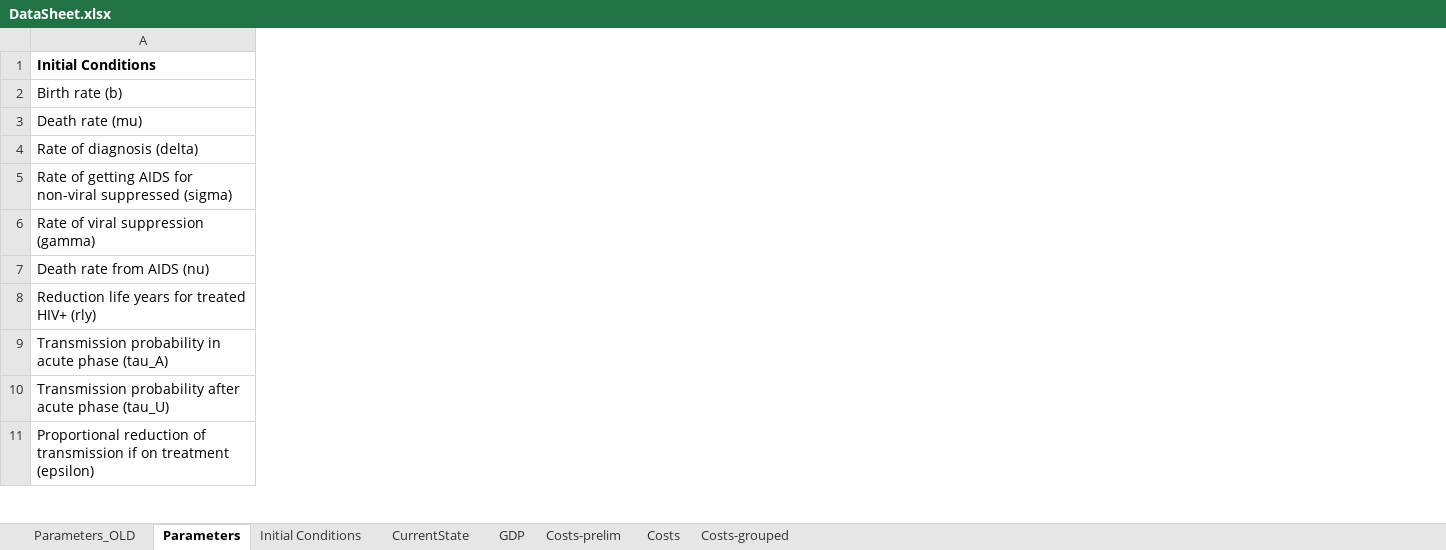
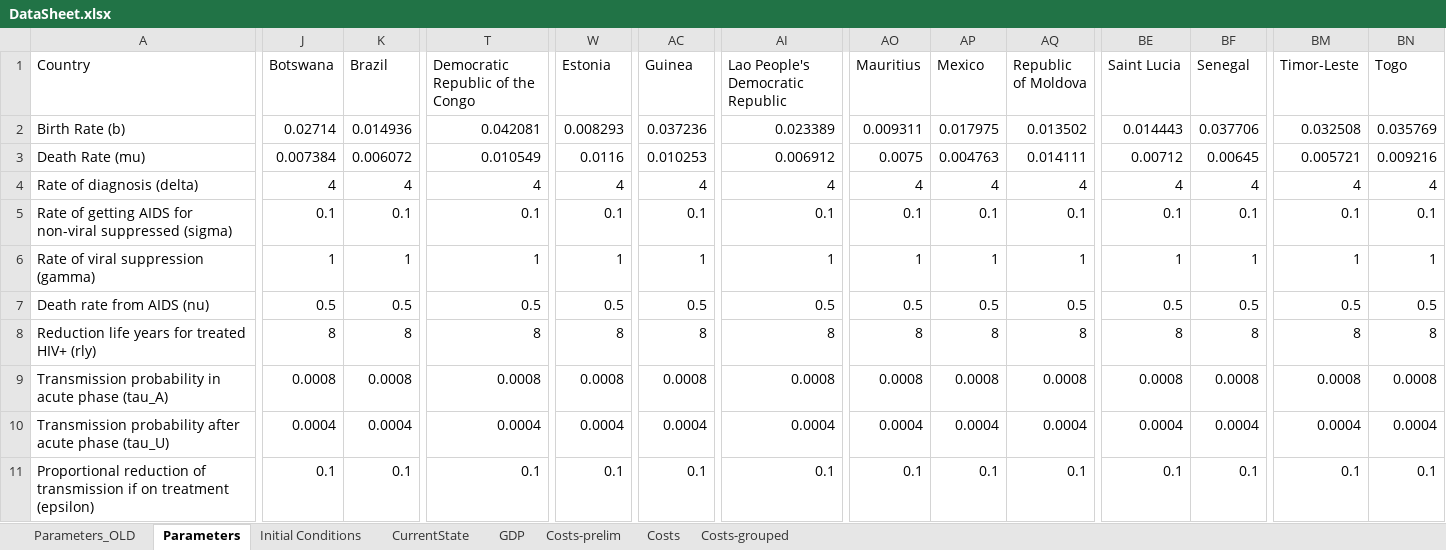
Before and after one commit to janmedlock/HIV-95-vaccine, an Excel workbook: Codes/DataSheet.xlsx, sheet Parameters, drawn as a sheet; only a part is shown, gaps mark what is left out; values as stored, in another font and other column widths than the file's, no borders; charts and pictures not drawn; the diff covers the shown part only; the diff names each change by its address in the sheet, - before the commit and + after, or states it on an @@ line.

```diff
--- a/Codes/DataSheet.xlsx (sheet Parameters)
+++ b/Codes/DataSheet.xlsx (sheet Parameters)
+column J (Botswana), rows 2-11: 0.02714 | 0.007384 | 4 | 0.1 | 1 | 0.5 | 8 | 0.0008 | 0.0004 | 0.1
+column K (Brazil), rows 2-11: 0.014936 | 0.006072 | 4 | 0.1 | 1 | 0.5 | 8 | 0.0008 | 0.0004 | 0.1
+column T (Democratic Republic of the Congo), rows 2-11: 0.042081 | 0.010549 | 4 | 0.1 | 1 | 0.5 | 8 | 0.0008 | 0.0004 | 0.1
+column W (Estonia), rows 2-11: 0.008293 | 0.0116 | 4 | 0.1 | 1 | 0.5 | 8 | 0.0008 | 0.0004 | 0.1
+column AC (Guinea), rows 2-11: 0.037236 | 0.010253 | 4 | 0.1 | 1 | 0.5 | 8 | 0.0008 | 0.0004 | 0.1
+column AI (Lao People's Democratic Republic), rows 2-11: 0.023389 | 0.006912 | 4 | 0.1 | 1 | 0.5 | 8 | 0.0008 | 0.0004 | 0.1
+column AO (Mauritius), rows 2-11: 0.009311 | 0.0075 | 4 | 0.1 | 1 | 0.5 | 8 | 0.0008 | 0.0004 | 0.1
+column AP (Mexico), rows 2-11: 0.017975 | 0.004763 | 4 | 0.1 | 1 | 0.5 | 8 | 0.0008 | 0.0004 | 0.1
+column AQ (Republic of Moldova), rows 2-11: 0.013502 | 0.014111 | 4 | 0.1 | 1 | 0.5 | 8 | 0.0008 | 0.0004 | 0.1
+column BE (Saint Lucia), rows 2-11: 0.014443 | 0.00712 | 4 | 0.1 | 1 | 0.5 | 8 | 0.0008 | 0.0004 | 0.1
+column BF (Senegal), rows 2-11: 0.037706 | 0.00645 | 4 | 0.1 | 1 | 0.5 | 8 | 0.0008 | 0.0004 | 0.1
+column BM (Timor-Leste), rows 2-11: 0.032508 | 0.005721 | 4 | 0.1 | 1 | 0.5 | 8 | 0.0008 | 0.0004 | 0.1
+column BN (Togo), rows 2-11: 0.035769 | 0.009216 | 4 | 0.1 | 1 | 0.5 | 8 | 0.0008 | 0.0004 | 0.1
-A1: Initial Conditions
+A1: Country
-A1 bold: on
+A1 bold: off
-A2 (Country): Birth rate (b)
+A2 (Country): Birth Rate (b)
-A3 (Country): Death rate (mu)
+A3 (Country): Death Rate (mu)
```
Also changed, not shown: 2 added columns, 15 edited cells and cell formats elsewhere in this sheet, sheet Initial Conditions, sheet Costs-grouped.
